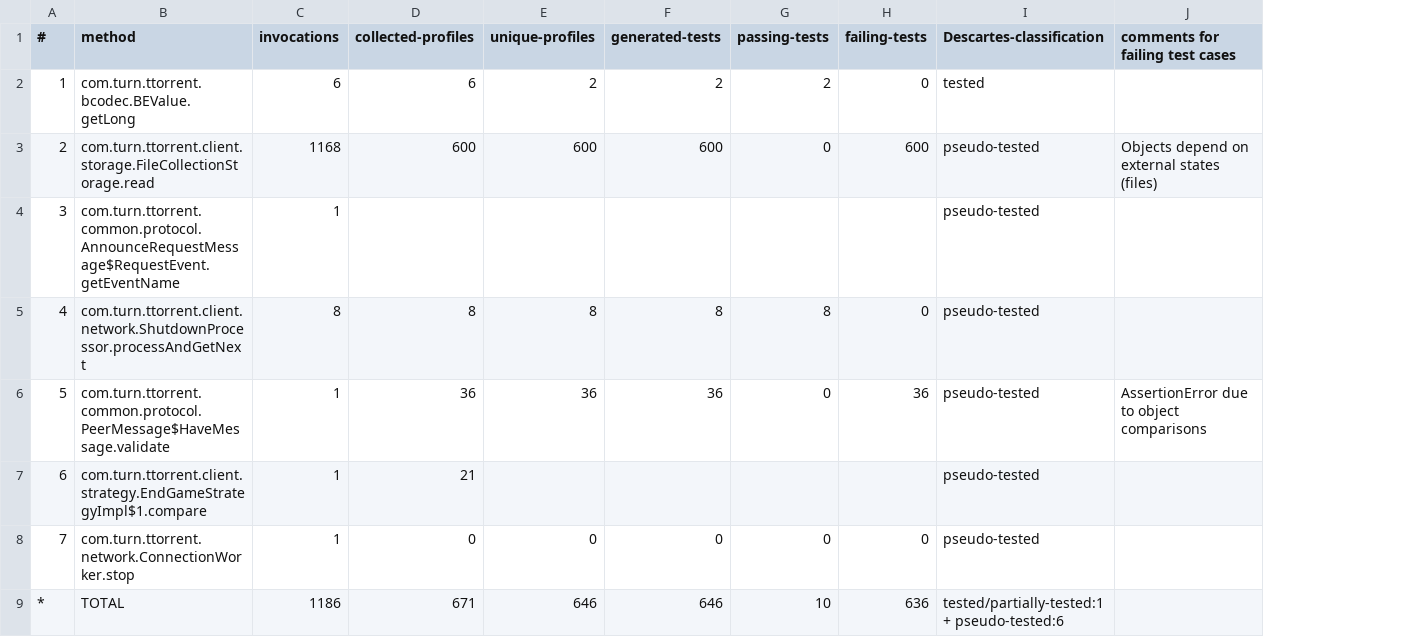
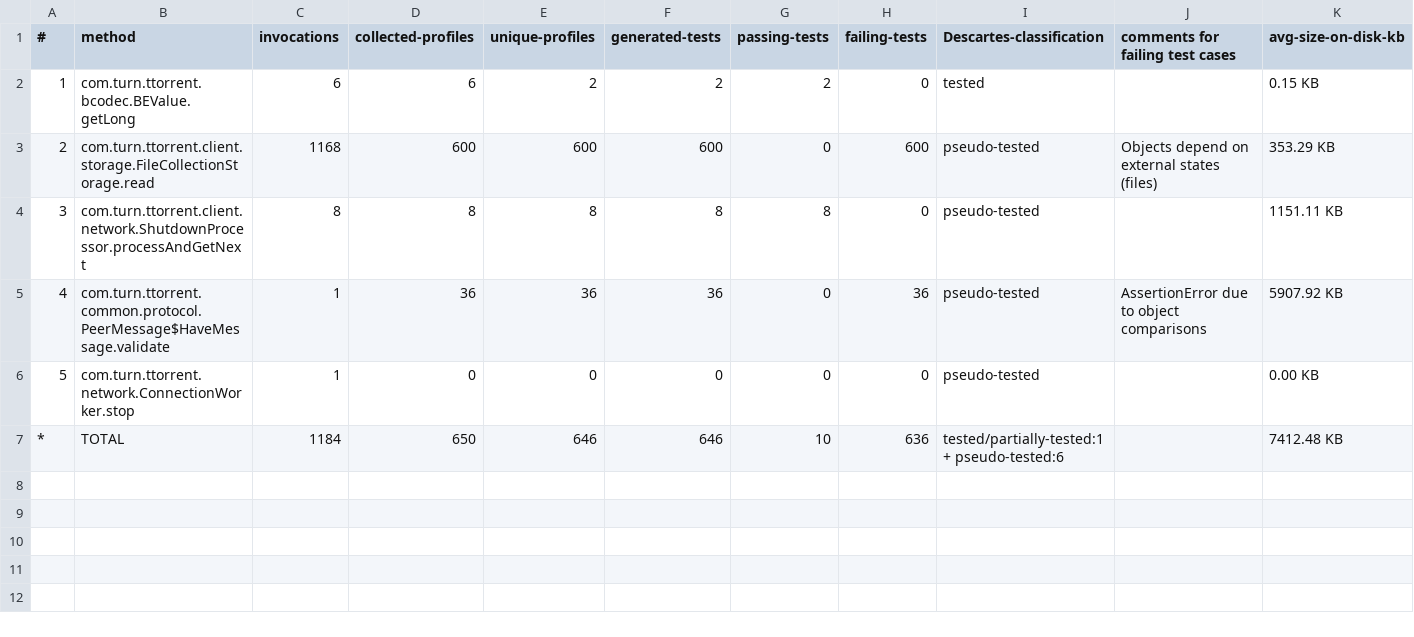
Before and after one commit to ASSERT-KTH/pankti-experiments, a CSV file: ttorrent/report.csv, drawn as a sheet; removed rows and columns are numbered as before the commit, all else as after; the diff names each change by its address in the sheet, - before the commit and + after, or states it on an @@ line.

Commit message:
experiment report with file size info

```diff
--- a/ttorrent/report.csv
+++ b/ttorrent/report.csv
+column K (avg-size-on-disk-kb), rows 2-7: 0.15 KB | 353.29 KB | 1151.11 KB | 5907.92 KB | 0.00 KB | 7412.48 KB
-row 4: 3 | com.turn.ttorrent.common.protocol.AnnounceRequestMessage$RequestEvent.getEventName | 1 |  |  |  |  |  | pseudo-tested
@@ column A (#) renumbered between rows 4 and 6 @@
-row 7: 6 | com.turn.ttorrent.client.strategy.EndGameStrategyImpl$1.compare | 1 | 21 |  |  |  |  | pseudo-tested
-C7 (invocations): 1186
+C7 (invocations): 1184
-D7 (collected-profiles): 671
+D7 (collected-profiles): 650
```
Also changed, not shown: jitsi-jicofo/report.csv, 1 other file.
